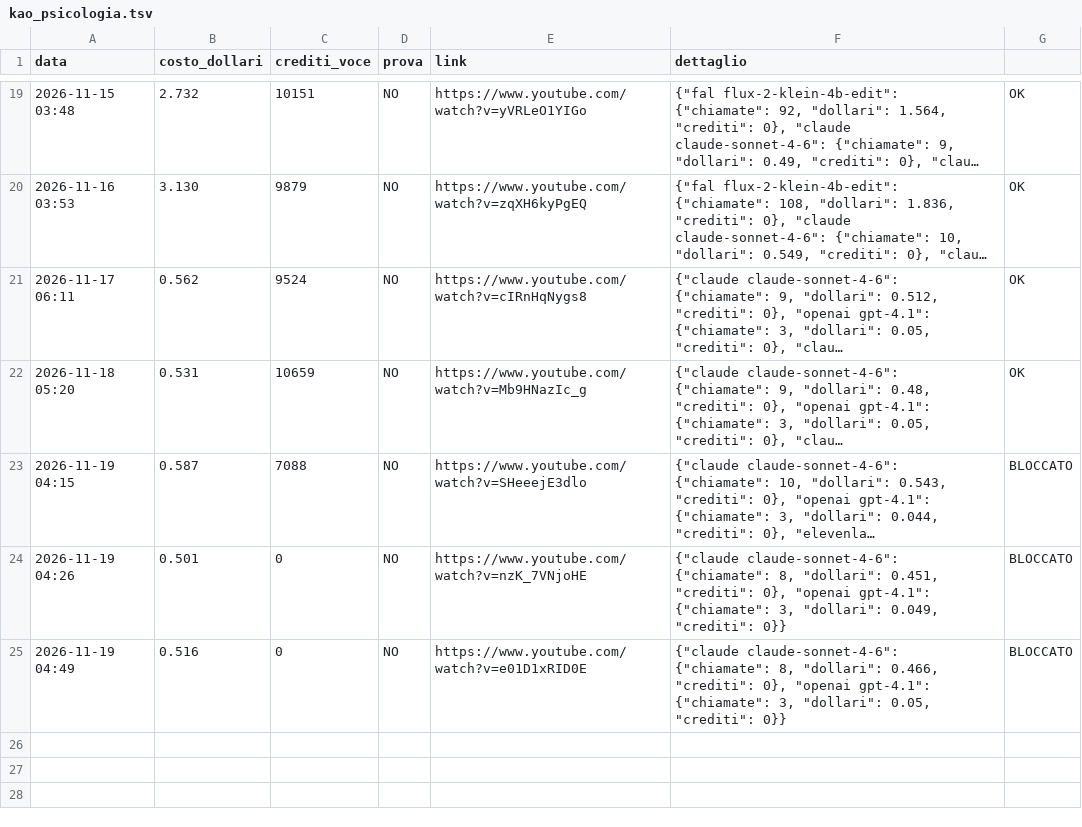
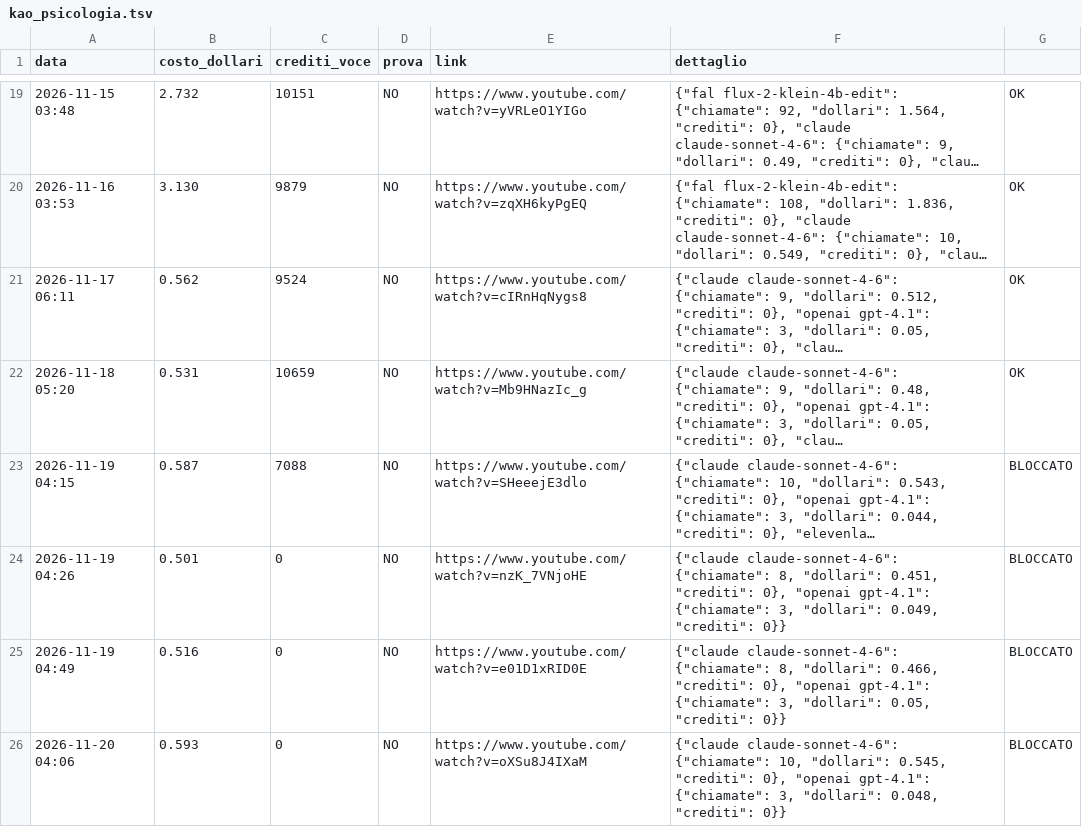
Before and after one commit to gggweb23-gif/ambience, a TSV file: coach/costi/kao_psicologia.tsv, drawn as a sheet; only a part is shown, gaps mark what is left out; long unchanged cells end in …; the diff names each change by its address in the sheet, - before the commit and + after, or states it on an @@ line.

Commit message:
Costo video

```diff
--- a/coach/costi/kao_psicologia.tsv
+++ b/coach/costi/kao_psicologia.tsv
+row 26: 2026-11-20 04:06 | 0.593 | 0 | NO | https://www.youtube.com/watch?v=oXSu8J4IXaM | {"claude claude-sonnet-4-6": {"chiamate": 10, "dollari": 0.545, "crediti": 0}, "openai gpt-4.1": {"chiamate": 3, "dollari": 0.048, "crediti": 0}} | BLOCCATO
```
